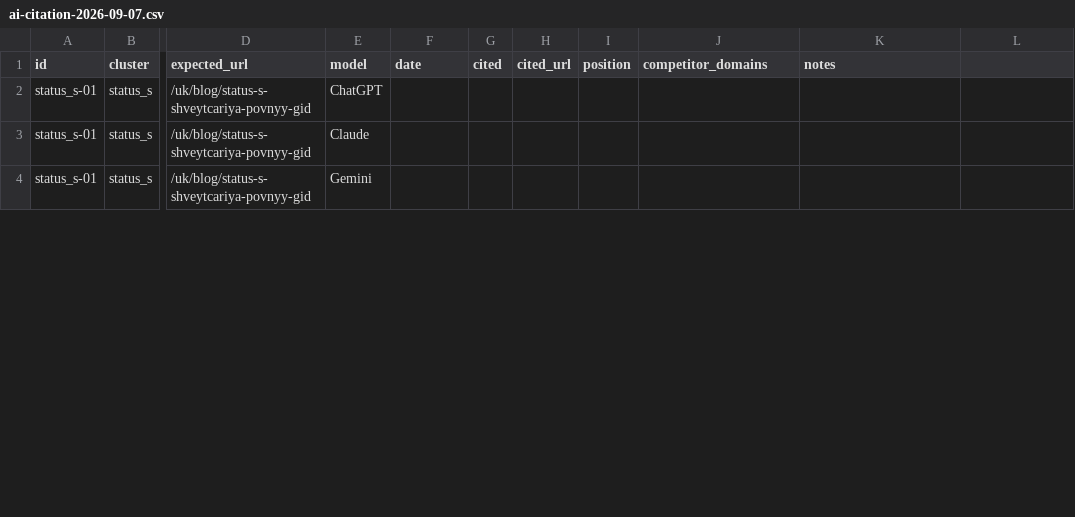
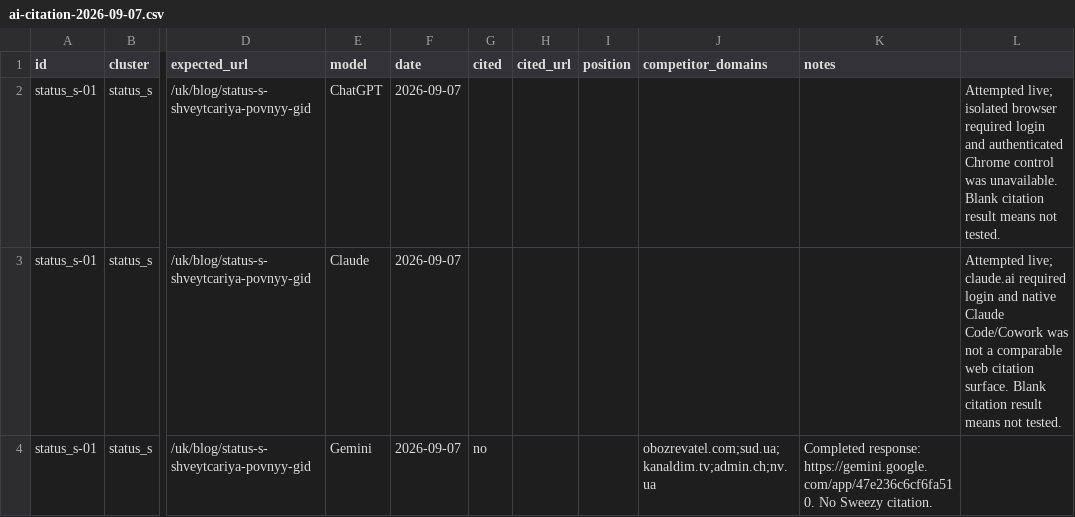
Before and after one commit to aiinsider52/sweezylanding, a CSV file: reports/ai-citation-2026-09-07.csv, drawn as a sheet; only a part is shown, gaps mark what is left out; the diff covers the shown part only; the diff names each change by its address in the sheet, - before the commit and + after, or states it on an @@ line.

```diff
--- a/reports/ai-citation-2026-09-07.csv
+++ b/reports/ai-citation-2026-09-07.csv
-F2:F4 (date): (empty)
+F2:F4 (date): 2026-09-07
-L2: (empty)
+L2: Attempted live; isolated browser required login and authenticated Chrome control was unavailable. Blank citation result means not tested.
-L3: (empty)
+L3: Attempted live; claude.ai required login and native Claude Code/Cowork was not a comparable web citation surface. Blank citation result means not tested.
-G4 (cited): (empty)
+G4 (cited): no
-J4 (competitor_domains): (empty)
+J4 (competitor_domains): obozrevatel.com;sud.ua;kanaldim.tv;admin.ch;nv.ua
-K4 (notes): (empty)
+K4 (notes): Completed response: https://gemini.google.com/app/47e236c6cf6fa510. No Sweezy citation.
```
Also changed, not shown: 78 edited cells elsewhere in this file, 2 other files.
